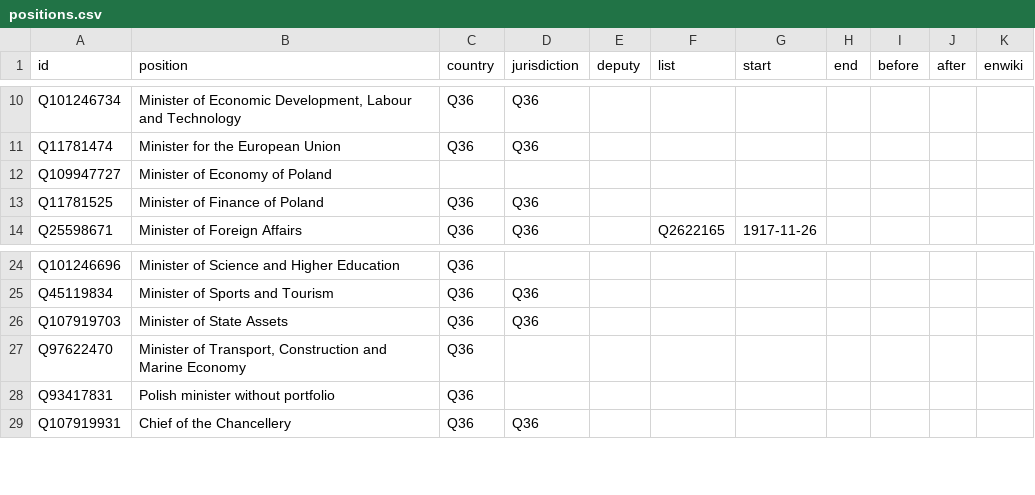
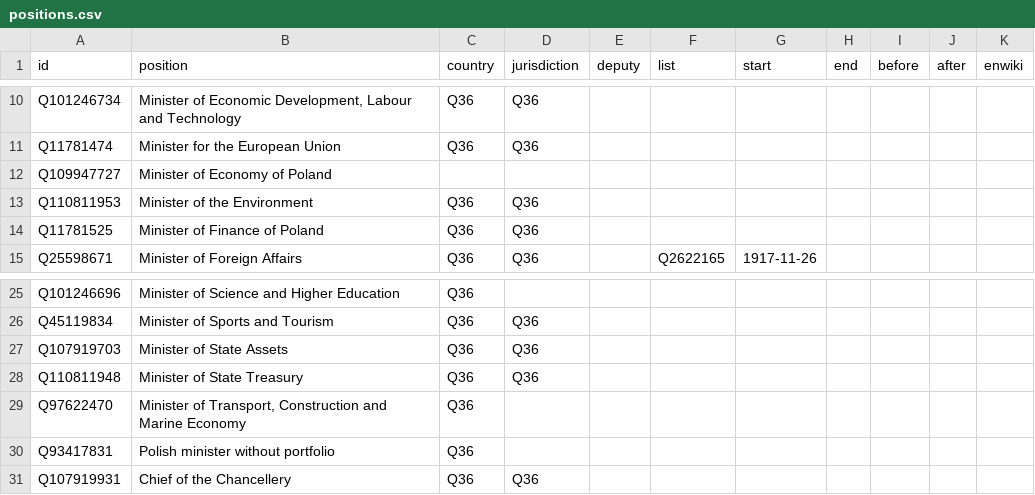
Before and after one commit to every-politician-scrapers/poland-cabinet, a CSV file: html/positions.csv, drawn as a sheet; only a part is shown, gaps mark what is left out; the diff names each change by its address in the sheet, - before the commit and + after, or states it on an @@ line.

```diff
--- a/html/positions.csv
+++ b/html/positions.csv
+row 13: Q110811953 | Minister of the Environment | Q36 | Q36
+row 28: Q110811948 | Minister of State Treasury | Q36 | Q36
```
Also changed, not shown: html/holders21.csv.
